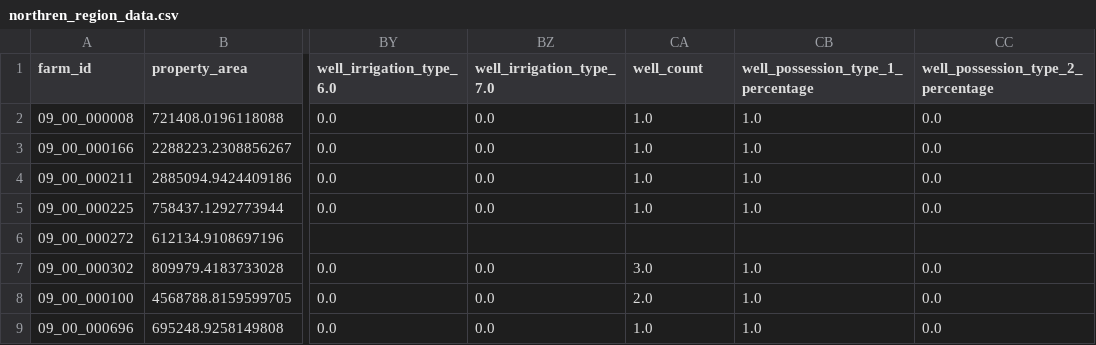
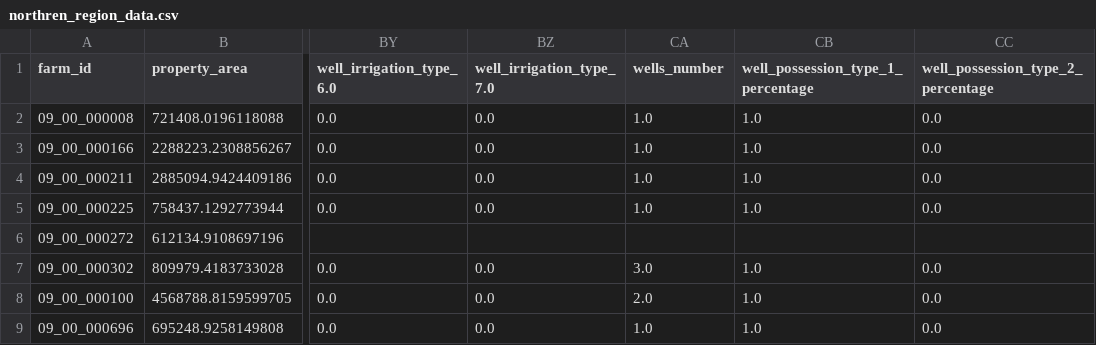
Before and after one commit to gas9station9data9base-crypto/publish, a CSV file: northren_region_data.csv, drawn as a sheet; only a part is shown, gaps mark what is left out; the diff names each change by its address in the sheet, - before the commit and + after, or states it on an @@ line.

Commit message:
changed column name to wells_number

```diff
--- a/northren_region_data.csv
+++ b/northren_region_data.csv
-CA1: well_count
+CA1: wells_number
```
